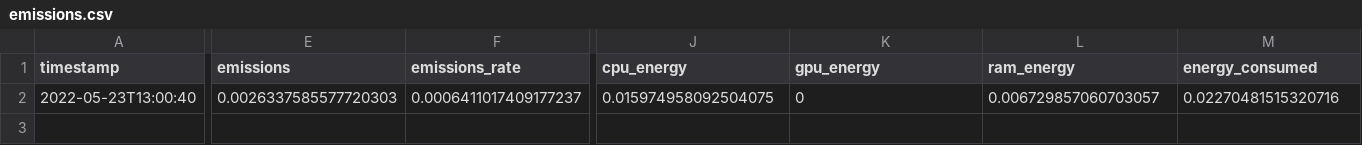
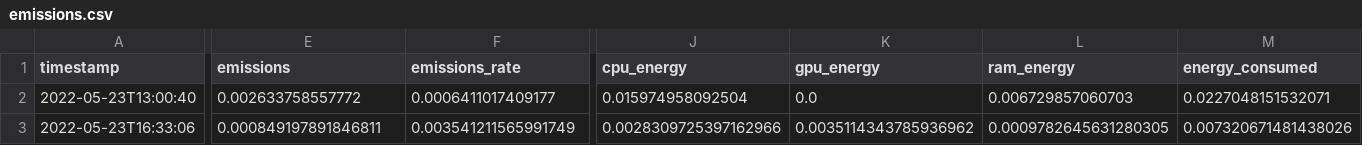
Before and after one commit to KiriKoppelgaard/Classifying-Breast-Cancer-from-Mammograms-Using-CNNs-and-Transfer-Learning, a CSV file: emissions.csv, drawn as a sheet; only a part is shown, gaps mark what is left out; rows hold the shown columns only; the diff covers the shown part only; the diff names each change by its address in the sheet, - before the commit and + after, or states it on an @@ line.

```diff
--- a/emissions.csv
+++ b/emissions.csv
-E2 (emissions): 0.0026337585577720303
+E2 (emissions): 0.002633758557772
-F2 (emissions_rate): 0.0006411017409177237
+F2 (emissions_rate): 0.0006411017409177
-J2 (cpu_energy): 0.015974958092504075
+J2 (cpu_energy): 0.015974958092504
-K2 (gpu_energy): 0
+K2 (gpu_energy): 0.0
-L2 (ram_energy): 0.006729857060703057
+L2 (ram_energy): 0.006729857060703
-M2 (energy_consumed): 0.02270481515320716
+M2 (energy_consumed): 0.0227048151532071
+row 3: 2022-05-23T16:33:06 | 0.000849197891846811 | 0.003541211565991749 | 0.0028309725397162966 | 0.0035114343785936962 | 0.0009782645631280305 | 0.007320671481438026
```
Also changed, not shown: 1 edited cell elsewhere in this file, output/cnn_small/cnn_small_clsf_report.csv, 5 other files.
